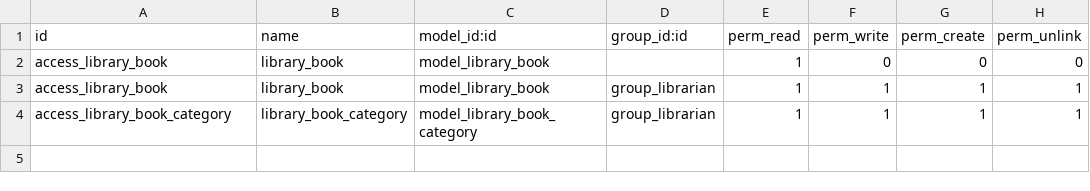
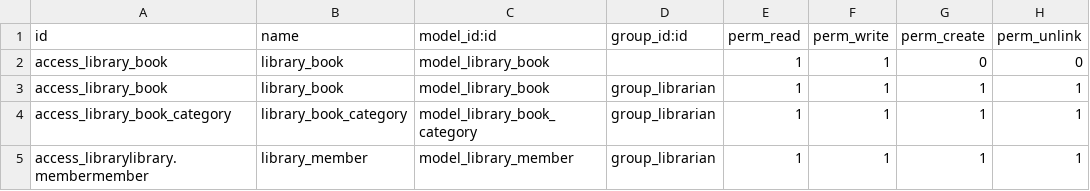
Before and after one commit to momaadawi/odoo_practice, a CSV file: src/local_addons/library_book/security/ir.model.access.csv, drawn as a sheet.

```diff
--- a/src/local_addons/library_book/security/ir.model.access.csv
+++ b/src/local_addons/library_book/security/ir.model.access.csv
@@ -1,4 +1,5 @@
 id,name,model_id:id,group_id:id,perm_read,perm_write,perm_create,perm_unlink
-access_library_book,library_book,model_library_book,,1,0,0,0
+access_library_book,library_book,model_library_book,,1,1,0,0
 access_library_book,library_book,model_library_book,group_librarian,1,1,1,1
 access_library_book_category,library_book_category,model_library_book_category,group_librarian,1,1,1,1
+access_librarylibrary.membermember,library_member,model_library_member,group_librarian,1,1,1,1
```
Also changed, not shown: 8 other files.
